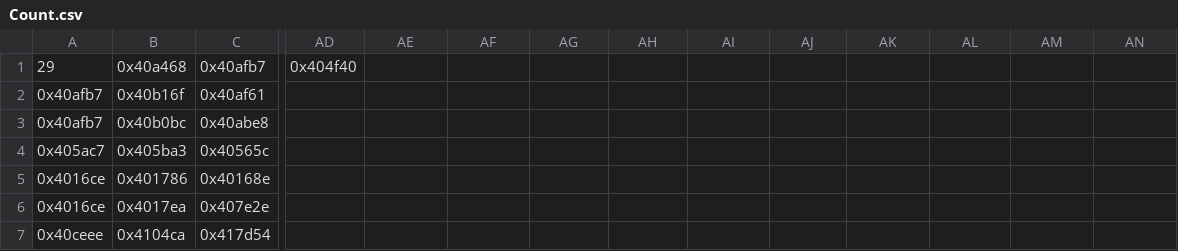
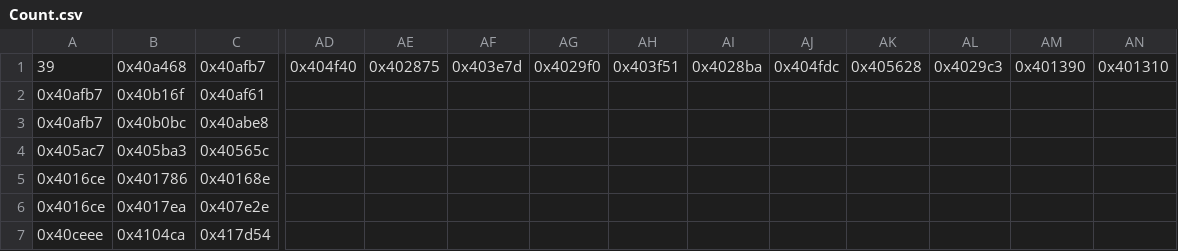
Before and after one commit to AssafKlein-tech/BinTransAndOpt, a CSV file: Project/Count.csv, drawn as a sheet; only a part is shown, gaps mark what is left out; the diff names each change by its address in the sheet, - before the commit and + after, or states it on an @@ line.

```diff
--- a/Project/Count.csv
+++ b/Project/Count.csv
-A1: 29
+A1: 39
-AE1: (empty)
+AE1: 0x402875
-AF1: (empty)
+AF1: 0x403e7d
-AG1: (empty)
+AG1: 0x4029f0
-AH1: (empty)
+AH1: 0x403f51
-AI1: (empty)
+AI1: 0x4028ba
-AJ1: (empty)
+AJ1: 0x404fdc
-AK1: (empty)
+AK1: 0x405628
-AL1: (empty)
+AL1: 0x4029c3
-AM1: (empty)
+AM1: 0x401390
-AN1: (empty)
+AN1: 0x401310
```
Also changed, not shown: Project/RTNBBLOrder.csv, 4 other files.
